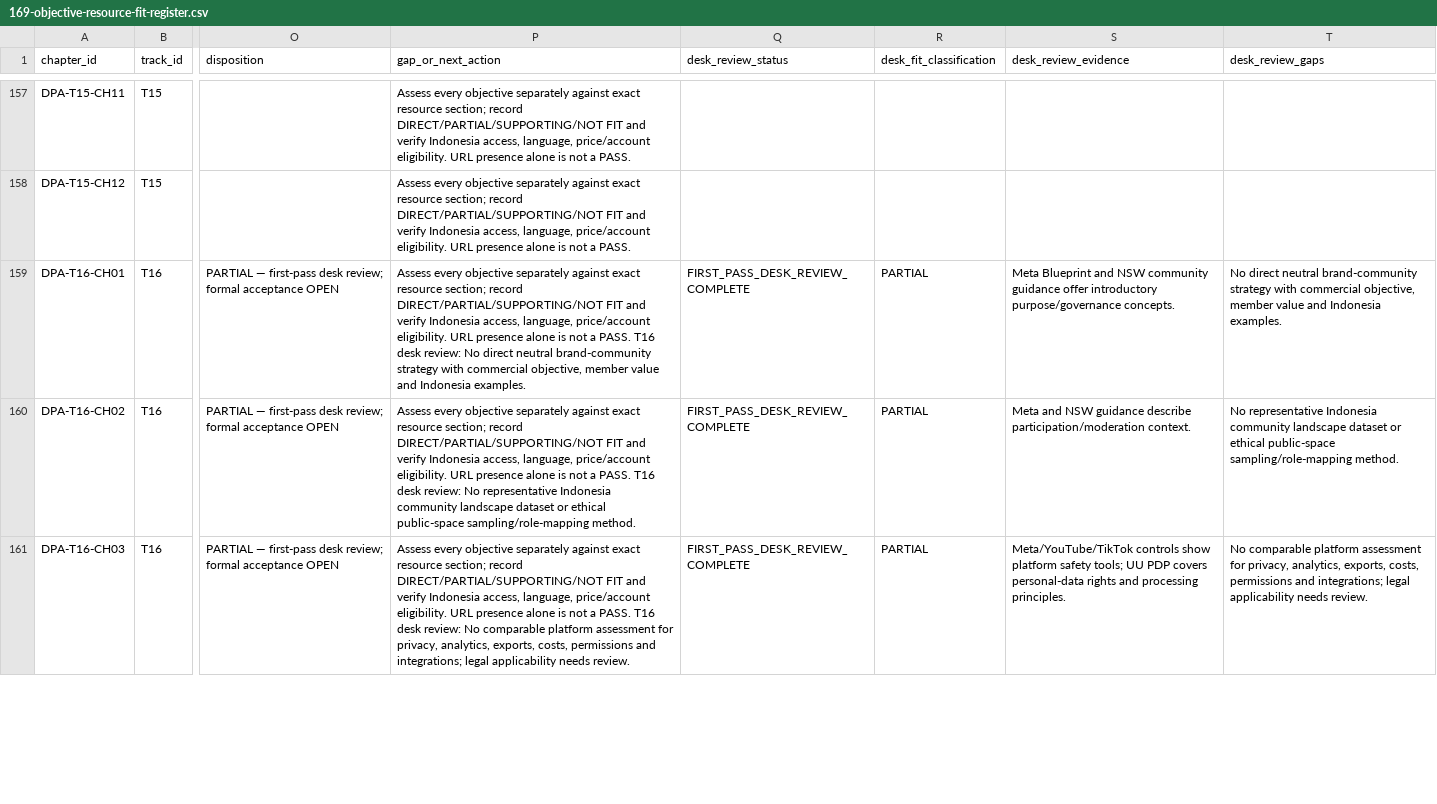
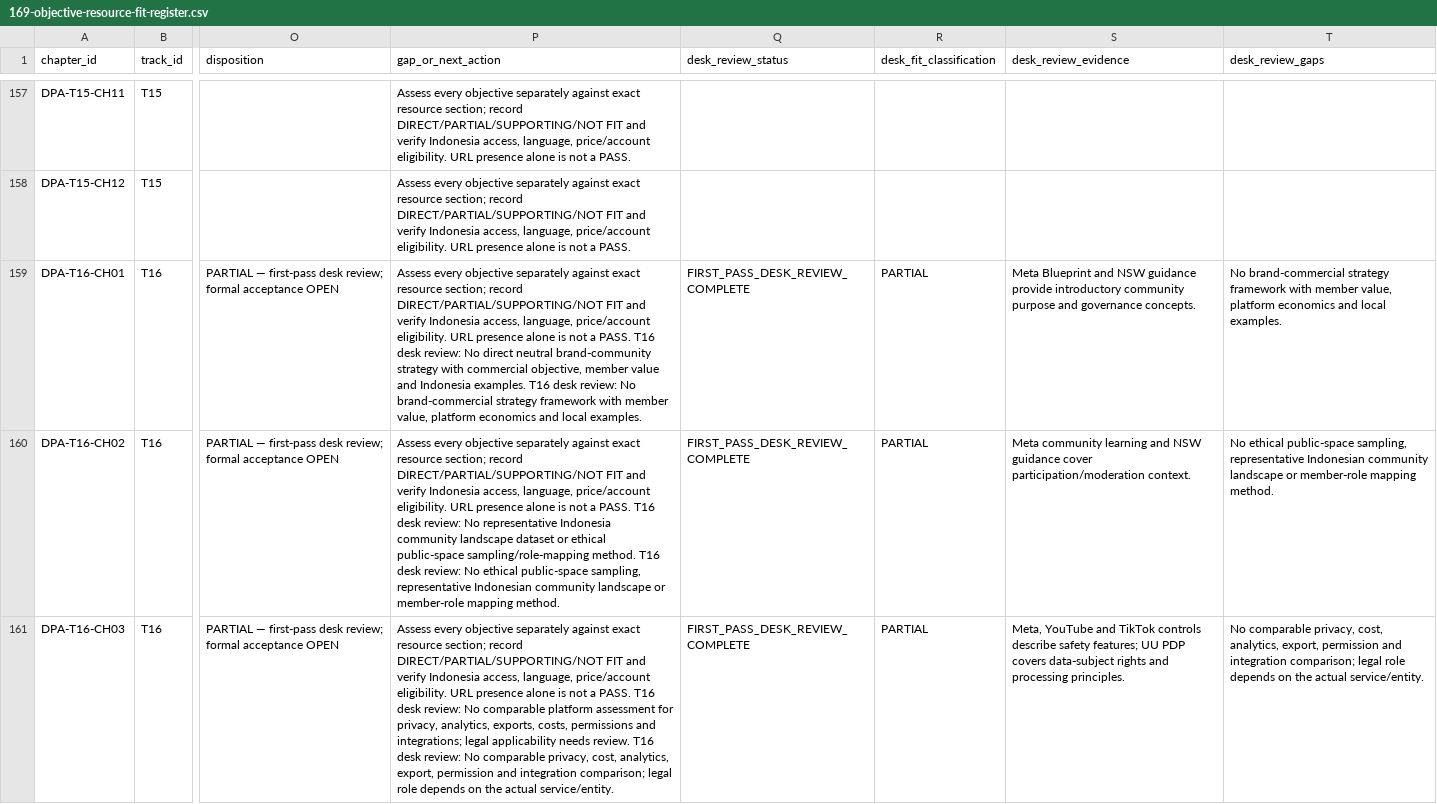
Before and after one commit to putratryarga/putratryarga-dpa, a CSV file: docs/169-objective-resource-fit-register.csv, drawn as a sheet; only a part is shown, gaps mark what is left out; the diff covers the shown part only; the diff names each change by its address in the sheet, - before the commit and + after, or states it on an @@ line.

Commit message:
docs(resources): record T16 first-pass source-fit review for 12 chapters

```diff
--- a/docs/169-objective-resource-fit-register.csv
+++ b/docs/169-objective-resource-fit-register.csv
-P159 (gap_or_next_action): …Indonesia examples.
+P159 (gap_or_next_action): …Indonesia examples. T16 desk review: No brand-commercial strategy framework with member value, platform economics and local examples.
-S159 (desk_review_evidence): …and NSW community guidance offer introductory purpose/governance concepts.
+S159 (desk_review_evidence): …and NSW guidance provide introductory community purpose and governance concepts.
-T159 (desk_review_gaps): No direct neutral brand-community strategy with commercial objective, member value and Indonesia examples.
+T159 (desk_review_gaps): No brand-commercial strategy framework with member value, platform economics and local examples.
-P160 (gap_or_next_action): …sampling/role-mapping method.
+P160 (gap_or_next_action): …sampling/role-mapping method. T16 desk review: No ethical public-space sampling, representative Indonesian community landscape or member-role mapping method.
-S160 (desk_review_evidence): Meta and NSW guidance describe participation/moderation context.
+S160 (desk_review_evidence): Meta community learning and NSW guidance cover participation/moderation context.
-T160 (desk_review_gaps): No representative Indonesia community landscape dataset or ethical public-space sampling/role-mapping method.
+T160 (desk_review_gaps): No ethical public-space sampling, representative Indonesian community landscape or member-role mapping method.
-P161 (gap_or_next_action): …needs review.
+P161 (gap_or_next_action): …needs review. T16 desk review: No comparable privacy, cost, analytics, export, permission and integration comparison; legal role depends on the actual service/entity.
-S161 (desk_review_evidence): Meta/YouTube/TikTok controls show platform safety tools; UU PDP covers personal-data rights and…
+S161 (desk_review_evidence): Meta, YouTube and TikTok controls describe safety features; UU PDP covers data-subject rights and…
-T161 (desk_review_gaps): No comparable platform assessment for privacy, analytics, exports, costs, permissions and integrations; legal applicability needs review.
+T161 (desk_review_gaps): No comparable privacy, cost, analytics, export, permission and integration comparison; legal role depends on the actual service/entity.
```
Also changed, not shown: 27 edited cells elsewhere in this file.
